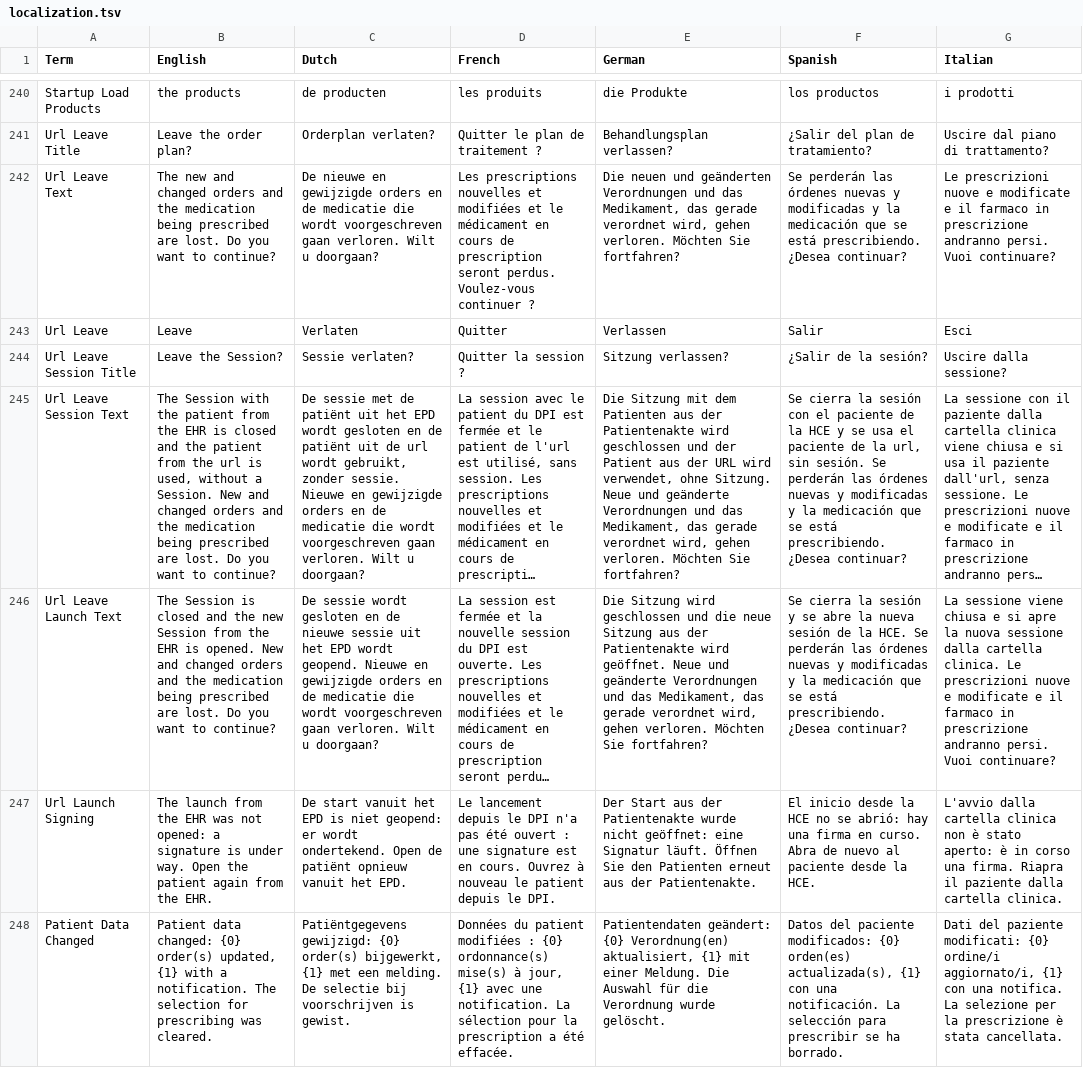
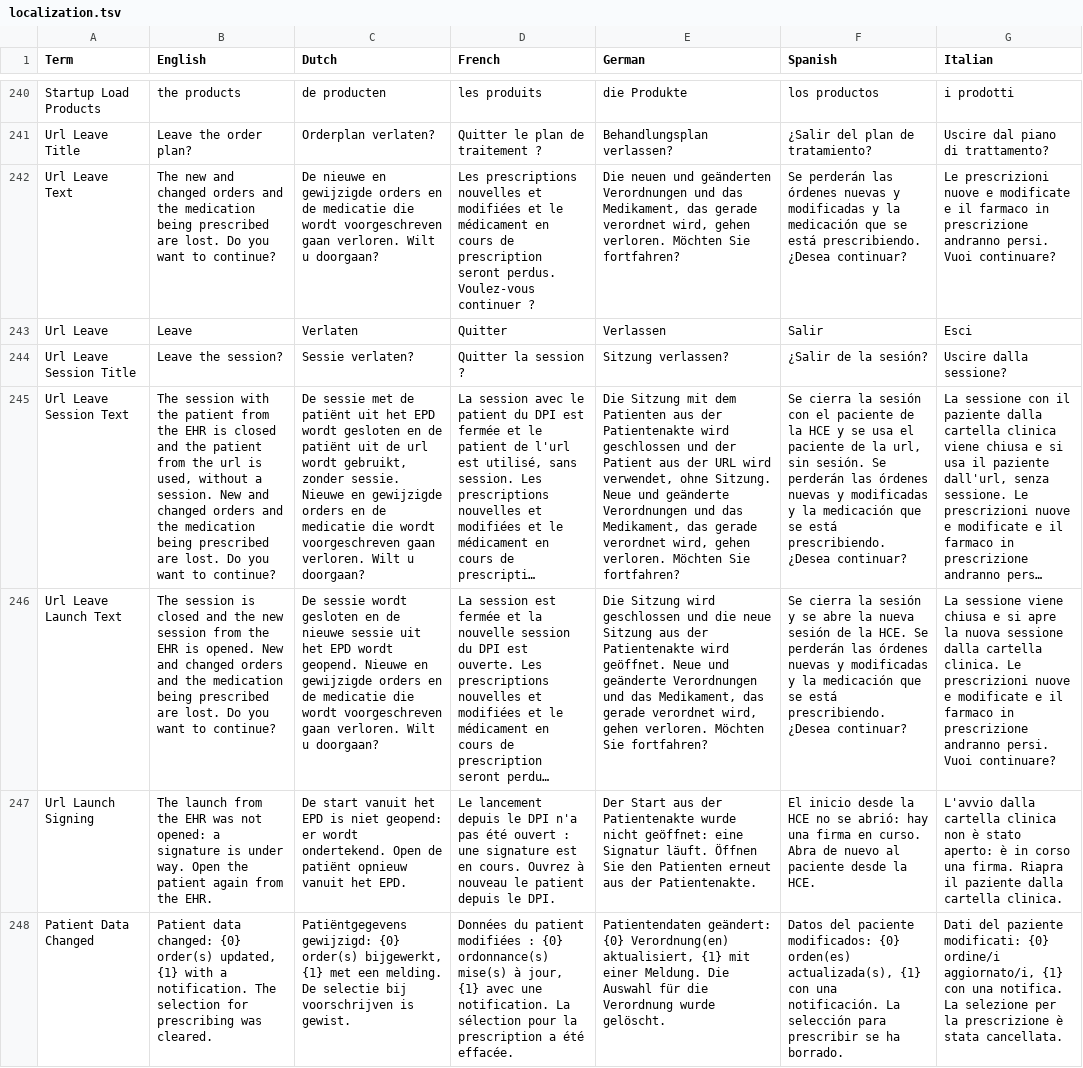
Before and after one commit to informedica/GenPRES, a TSV file: data/localization/localization.tsv, drawn as a sheet; only a part is shown, gaps mark what is left out; long unchanged cells end in …; the diff covers the shown part only; the diff names each change by its address in the sheet, - before the commit and + after, or states it on an @@ line.

```diff
--- a/data/localization/localization.tsv
+++ b/data/localization/localization.tsv
-B244 (English): Leave the Session?
+B244 (English): Leave the session?
-B245 (English): The Session with the patient from the EHR is closed and the patient from the url is used, without a Session. New and…
+B245 (English): The session with the patient from the EHR is closed and the patient from the url is used, without a session. New and…
-B246 (English): The Session is closed and the new Session from the…
+B246 (English): The session is closed and the new session from the…
```
Also changed, not shown: 4 added rows, 2 removed rows and 11 edited cells elsewhere in this file, 17 other files.
